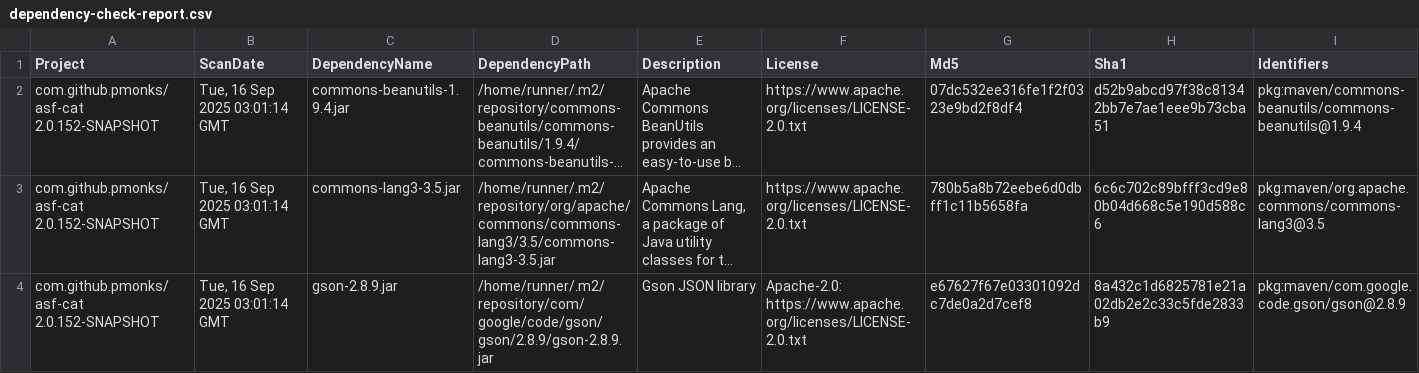
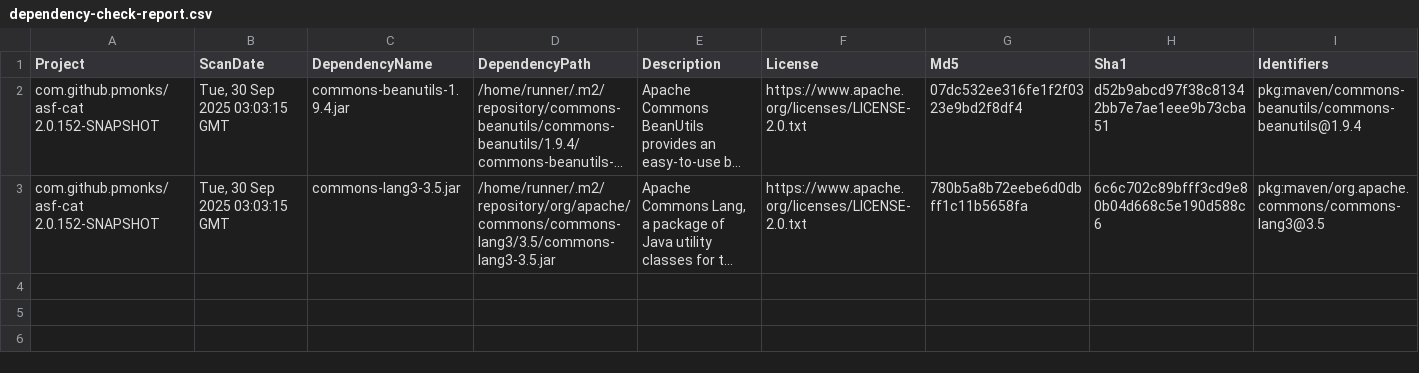
Before and after one commit to pmonks/asf-cat, a CSV file: nvd/dependency-check-report.csv, drawn as a sheet; only a part is shown; long unchanged cells end in …; rows hold the shown columns only; the diff names each change by its address in the sheet, - before the commit and + after, or states it on an @@ line.

```diff
--- a/nvd/dependency-check-report.csv
+++ b/nvd/dependency-check-report.csv
-B2:B3 (ScanDate): Tue, 16 Sep 2025 03:01:14 GMT
+B2:B3 (ScanDate): Tue, 30 Sep 2025 03:03:15 GMT
-row 4: com.github.pmonks/asf-cat 2.0.152-SNAPSHOT | Tue, 16 Sep 2025 03:01:14 GMT | gson-2.8.9.jar | /home/runner/.m2/repository/com/google/code/gson/gson/2.8.9/gson-2.8.9.jar | Gson JSON library | Apache-2.0: https://www.apache.org/licenses/LICENSE-2.0.txt | e67627f67e03301092dc7de0a2d7cef8 | 8a432c1d6825781e21a02db2e2c33c5fde2833b9 | pkg:maven/com.google.code.gson/gson@2.8.9
```
Also changed, not shown: 8 other files.
